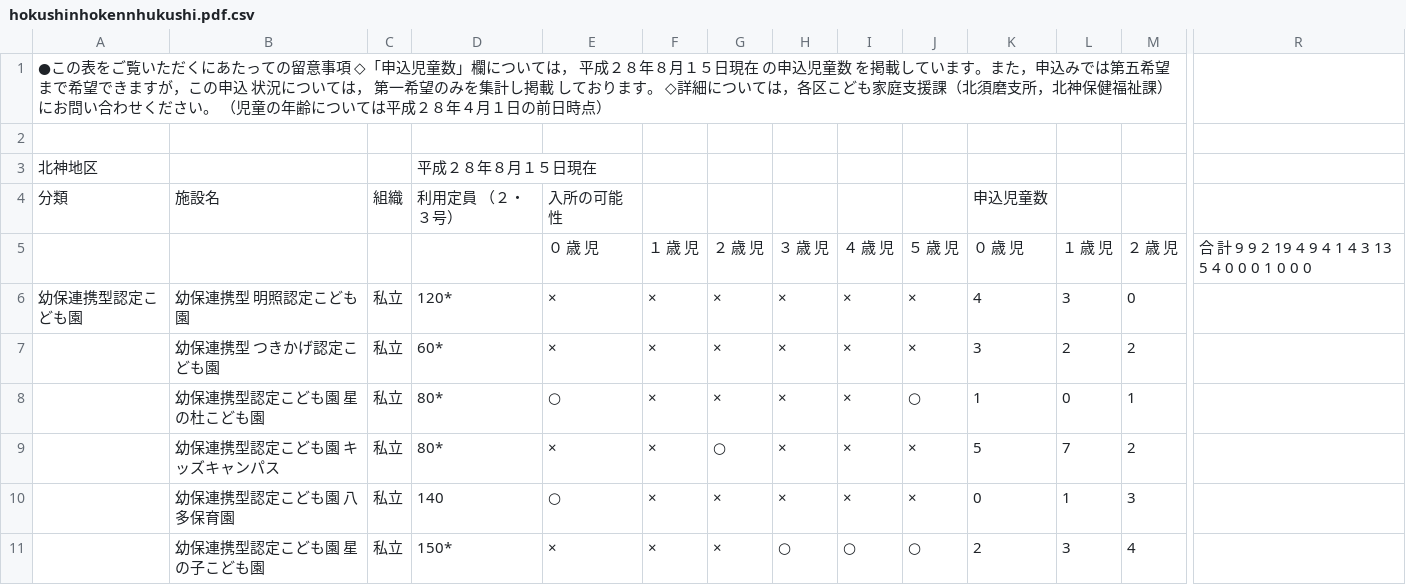
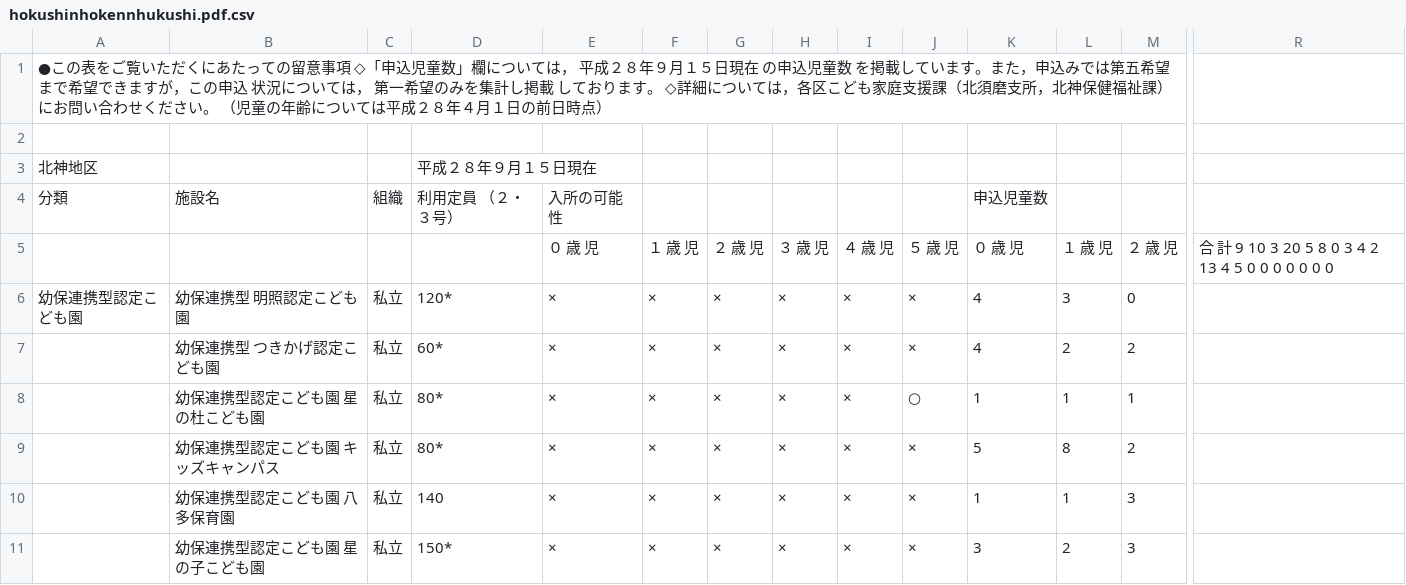
Before and after one commit to hkwi/our-data, a CSV file: nursery/hokushinhokennhukushi.pdf.csv, drawn as a sheet; only a part is shown, gaps mark what is left out; the diff covers the shown part only; the diff names each change by its address in the sheet, - before the commit and + after, or states it on an @@ line.

```diff
--- a/nursery/hokushinhokennhukushi.pdf.csv
+++ b/nursery/hokushinhokennhukushi.pdf.csv
-A1: …成２８年８月１５日…
+A1: …成２８年９月１５日…
-D3: 平成２８年８月１５日現在
+D3: 平成２８年９月１５日現在
-R5: …計 9 9 2 19 4 9 4 1 4 3 13 5 4 0 0 0 1 0 0 0
+R5: …計 9 10 3 20 5 8 0 3 4 2 13 4 5 0 0 0 0 0 0 0
-K7: 3
+K7: 4
-E8: ○
+E8: ×
-L8: 0
+L8: 1
-G9: ○
+G9: ×
-L9: 7
+L9: 8
-E10: ○
+E10: ×
-K10: 0
+K10: 1
-H11: ○
+H11: ×
-I11: ○
+I11: ×
-J11: ○
+J11: ×
-K11: 2
+K11: 3
-L11: 3
+L11: 2
-M11: 4
+M11: 3
```
Also changed, not shown: 11 edited cells elsewhere in this file, nursery/all.csv, nursery/chuoku.pdf.csv, 21 other files.
